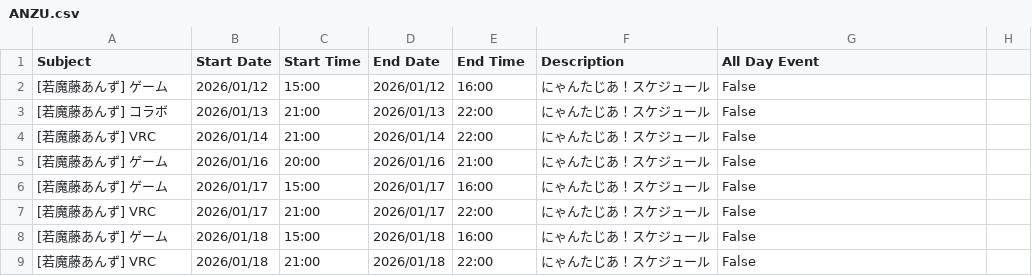
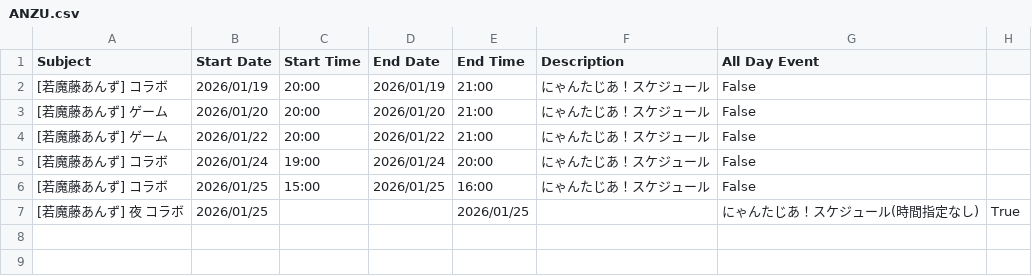
Before and after one commit to tsubomi0443/nyantasia-schedule, a CSV file: ANZU.csv, drawn as a sheet.

```diff
--- a/ANZU.csv
+++ b/ANZU.csv
@@ -1,9 +1,7 @@
 Subject,Start Date,Start Time,End Date,End Time,Description,All Day Event
-[若魔藤あんず] ゲーム,2026/01/12,15:00,2026/01/12,16:00,にゃんたじあ！スケジュール,False
-[若魔藤あんず] コラボ,2026/01/13,21:00,2026/01/13,22:00,にゃんたじあ！スケジュール,False
-[若魔藤あんず] VRC,2026/01/14,21:00,2026/01/14,22:00,にゃんたじあ！スケジュール,False
-[若魔藤あんず] ゲーム,2026/01/16,20:00,2026/01/16,21:00,にゃんたじあ！スケジュール,False
-[若魔藤あんず] ゲーム,2026/01/17,15:00,2026/01/17,16:00,にゃんたじあ！スケジュール,False
-[若魔藤あんず] VRC,2026/01/17,21:00,2026/01/17,22:00,にゃんたじあ！スケジュール,False
-[若魔藤あんず] ゲーム,2026/01/18,15:00,2026/01/18,16:00,にゃんたじあ！スケジュール,False
-[若魔藤あんず] VRC,2026/01/18,21:00,2026/01/18,22:00,にゃんたじあ！スケジュール,False
+[若魔藤あんず] コラボ,2026/01/19,20:00,2026/01/19,21:00,にゃんたじあ！スケジュール,False
+[若魔藤あんず] ゲーム,2026/01/20,20:00,2026/01/20,21:00,にゃんたじあ！スケジュール,False
+[若魔藤あんず] ゲーム,2026/01/22,20:00,2026/01/22,21:00,にゃんたじあ！スケジュール,False
+[若魔藤あんず] コラボ,2026/01/24,19:00,2026/01/24,20:00,にゃんたじあ！スケジュール,False
+[若魔藤あんず] コラボ,2026/01/25,15:00,2026/01/25,16:00,にゃんたじあ！スケジュール,False
+[若魔藤あんず] 夜 コラボ,2026/01/25,,,2026/01/25,,にゃんたじあ！スケジュール(時間指定なし),True
```
Also changed, not shown: ALL_MENMBER.csv, ELU.csv, 7 other files.
